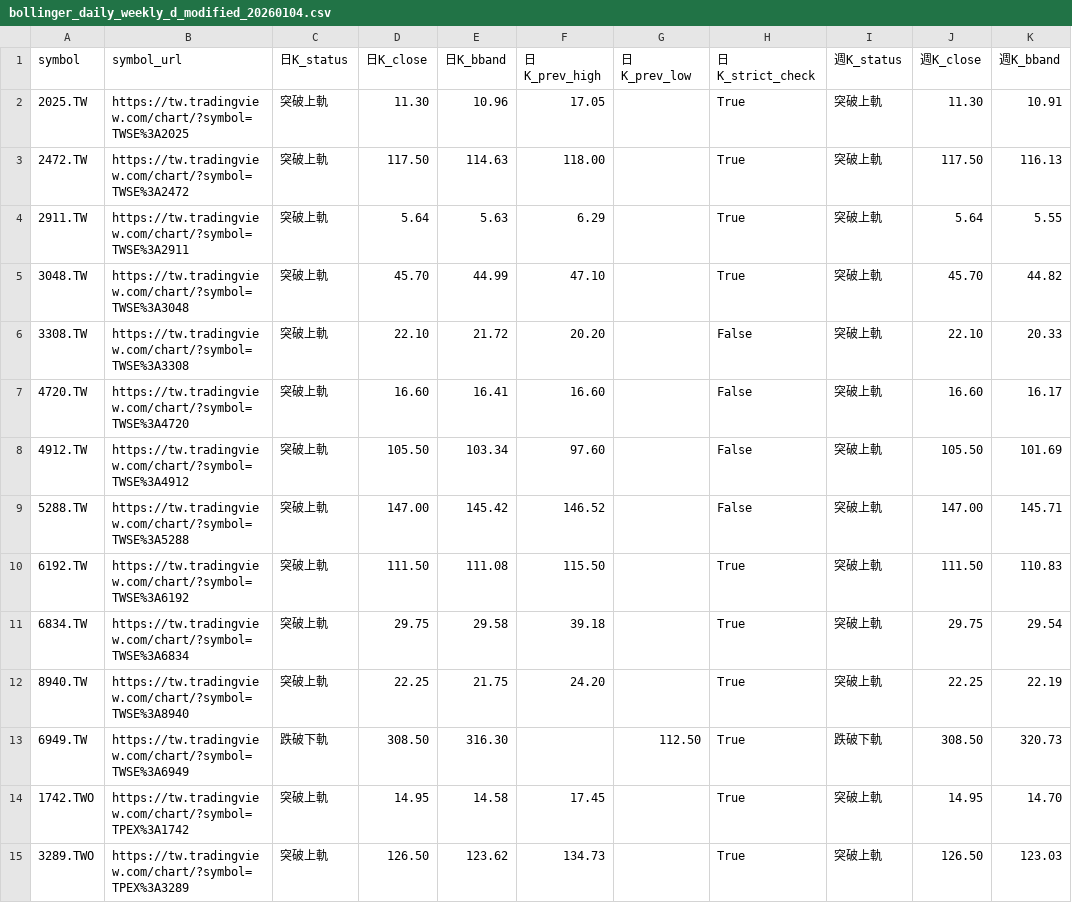
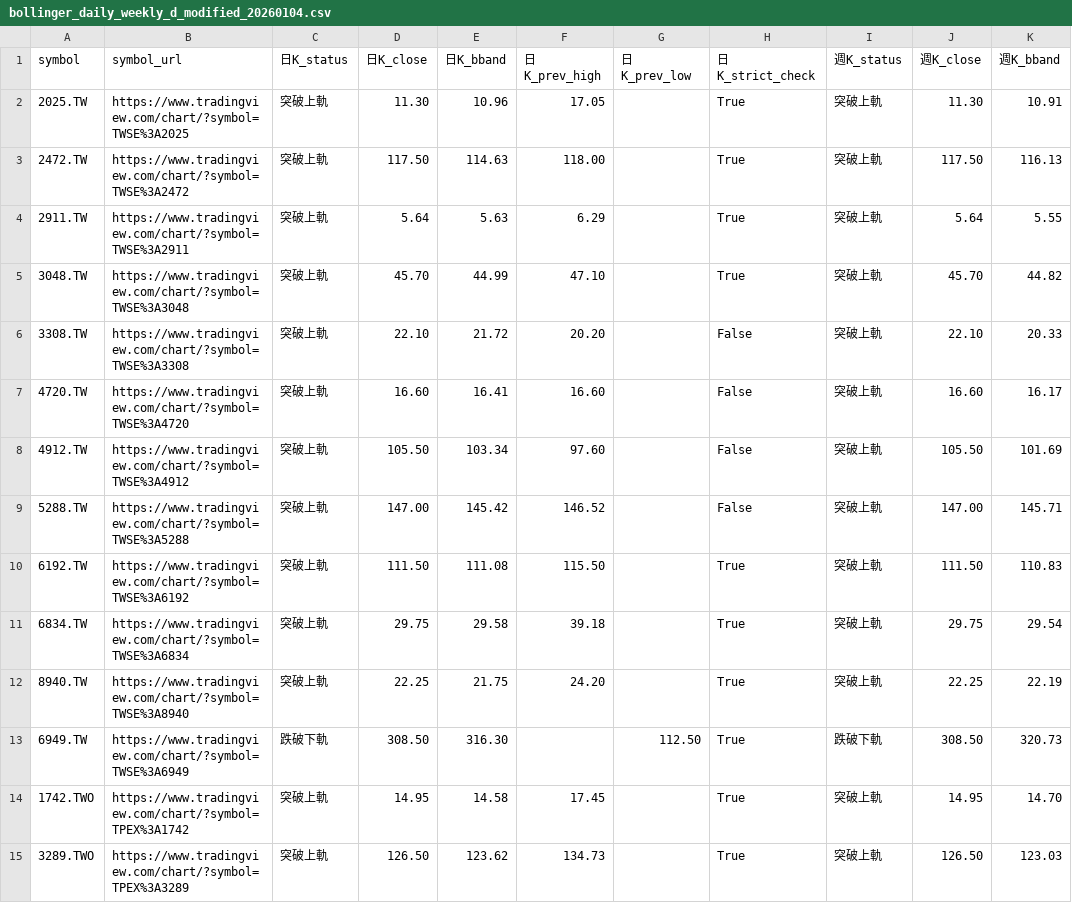
Before and after one commit to hy-shih/stock-screener-dashboard, a CSV file: bollinger_daily_weekly_d_modified_20260104.csv, drawn as a sheet; only a part is shown; the diff covers the shown part only; the diff names each change by its address in the sheet, - before the commit and + after, or states it on an @@ line.

```diff
--- a/bollinger_daily_weekly_d_modified_20260104.csv
+++ b/bollinger_daily_weekly_d_modified_20260104.csv
-B2 (symbol_url): https://tw.tradingview.com/chart/?symbol=TWSE%3A2025
+B2 (symbol_url): https://www.tradingview.com/chart/?symbol=TWSE%3A2025
-B3 (symbol_url): https://tw.tradingview.com/chart/?symbol=TWSE%3A2472
+B3 (symbol_url): https://www.tradingview.com/chart/?symbol=TWSE%3A2472
-B4 (symbol_url): https://tw.tradingview.com/chart/?symbol=TWSE%3A2911
+B4 (symbol_url): https://www.tradingview.com/chart/?symbol=TWSE%3A2911
-B5 (symbol_url): https://tw.tradingview.com/chart/?symbol=TWSE%3A3048
+B5 (symbol_url): https://www.tradingview.com/chart/?symbol=TWSE%3A3048
-B6 (symbol_url): https://tw.tradingview.com/chart/?symbol=TWSE%3A3308
+B6 (symbol_url): https://www.tradingview.com/chart/?symbol=TWSE%3A3308
-B7 (symbol_url): https://tw.tradingview.com/chart/?symbol=TWSE%3A4720
+B7 (symbol_url): https://www.tradingview.com/chart/?symbol=TWSE%3A4720
-B8 (symbol_url): https://tw.tradingview.com/chart/?symbol=TWSE%3A4912
+B8 (symbol_url): https://www.tradingview.com/chart/?symbol=TWSE%3A4912
-B9 (symbol_url): https://tw.tradingview.com/chart/?symbol=TWSE%3A5288
+B9 (symbol_url): https://www.tradingview.com/chart/?symbol=TWSE%3A5288
-B10 (symbol_url): https://tw.tradingview.com/chart/?symbol=TWSE%3A6192
+B10 (symbol_url): https://www.tradingview.com/chart/?symbol=TWSE%3A6192
-B11 (symbol_url): https://tw.tradingview.com/chart/?symbol=TWSE%3A6834
+B11 (symbol_url): https://www.tradingview.com/chart/?symbol=TWSE%3A6834
-B12 (symbol_url): https://tw.tradingview.com/chart/?symbol=TWSE%3A8940
+B12 (symbol_url): https://www.tradingview.com/chart/?symbol=TWSE%3A8940
-B13 (symbol_url): https://tw.tradingview.com/chart/?symbol=TWSE%3A6949
+B13 (symbol_url): https://www.tradingview.com/chart/?symbol=TWSE%3A6949
-B14 (symbol_url): https://tw.tradingview.com/chart/?symbol=TPEX%3A1742
+B14 (symbol_url): https://www.tradingview.com/chart/?symbol=TPEX%3A1742
-B15 (symbol_url): https://tw.tradingview.com/chart/?symbol=TPEX%3A3289
+B15 (symbol_url): https://www.tradingview.com/chart/?symbol=TPEX%3A3289
```
Also changed, not shown: 16 edited cells elsewhere in this file, bollinger_daily_weekly_monthly_d_modified_20260104.csv, bollinger_weekly_monthly_d_modified_20260104.csv.
